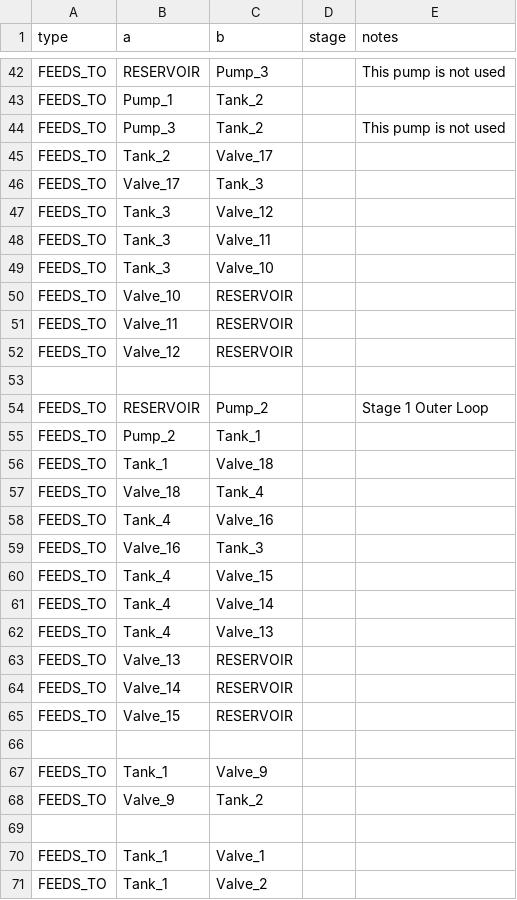
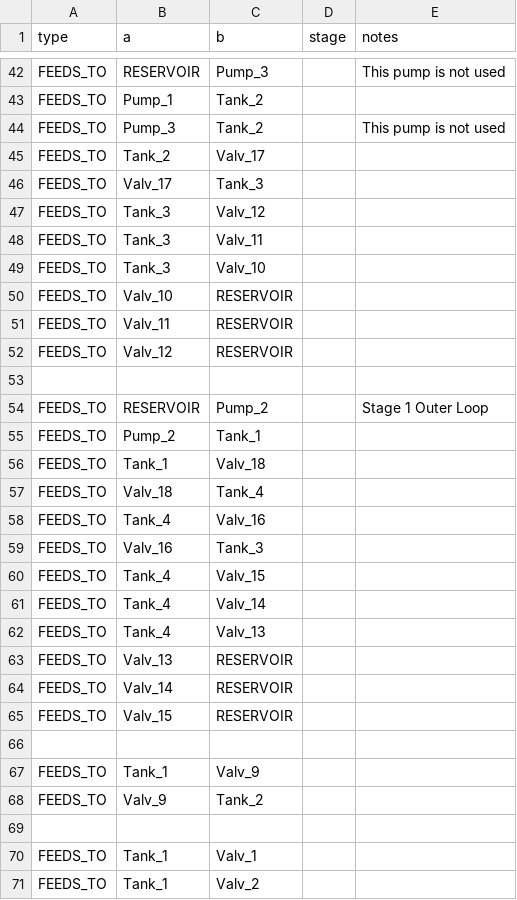
Before and after one commit to edogdu/CIS, a CSV file: services/neo4j/import/relations.csv, drawn as a sheet; only a part is shown, gaps mark what is left out; the diff covers the shown part only.

```diff
--- a/services/neo4j/import/relations.csv
+++ b/services/neo4j/import/relations.csv
@@ -44,10 +44,10 @@ FEEDS_TO,Pump_1,Tank_2,,
 FEEDS_TO,Pump_3,Tank_2,,This pump is not used
-FEEDS_TO,Tank_2,Valve_17,,
-FEEDS_TO,Valve_17,Tank_3,,
-FEEDS_TO,Tank_3,Valve_12,,
-FEEDS_TO,Tank_3,Valve_11,,
-FEEDS_TO,Tank_3,Valve_10,,
-FEEDS_TO,Valve_10,RESERVOIR,,
-FEEDS_TO,Valve_11,RESERVOIR,,
-FEEDS_TO,Valve_12,RESERVOIR,,
+FEEDS_TO,Tank_2,Valv_17,,
+FEEDS_TO,Valv_17,Tank_3,,
+FEEDS_TO,Tank_3,Valv_12,,
+FEEDS_TO,Tank_3,Valv_11,,
+FEEDS_TO,Tank_3,Valv_10,,
+FEEDS_TO,Valv_10,RESERVOIR,,
+FEEDS_TO,Valv_11,RESERVOIR,,
+FEEDS_TO,Valv_12,RESERVOIR,,
 
@@ -55,17 +55,17 @@ FEEDS_TO,RESERVOIR,Pump_2,,Stage 1 Outer Loop
 FEEDS_TO,Pump_2,Tank_1,,
-FEEDS_TO,Tank_1,Valve_18,,
-FEEDS_TO,Valve_18,Tank_4,,
-FEEDS_TO,Tank_4,Valve_16,,
-FEEDS_TO,Valve_16,Tank_3,,
-FEEDS_TO,Tank_4,Valve_15,,
-FEEDS_TO,Tank_4,Valve_14,,
-FEEDS_TO,Tank_4,Valve_13,,
-FEEDS_TO,Valve_13,RESERVOIR,,
-FEEDS_TO,Valve_14,RESERVOIR,,
-FEEDS_TO,Valve_15,RESERVOIR,,
+FEEDS_TO,Tank_1,Valv_18,,
+FEEDS_TO,Valv_18,Tank_4,,
+FEEDS_TO,Tank_4,Valv_16,,
+FEEDS_TO,Valv_16,Tank_3,,
+FEEDS_TO,Tank_4,Valv_15,,
+FEEDS_TO,Tank_4,Valv_14,,
+FEEDS_TO,Tank_4,Valv_13,,
+FEEDS_TO,Valv_13,RESERVOIR,,
+FEEDS_TO,Valv_14,RESERVOIR,,
+FEEDS_TO,Valv_15,RESERVOIR,,
 
-FEEDS_TO,Tank_1,Valve_9,,
-FEEDS_TO,Valve_9,Tank_2,,
+FEEDS_TO,Tank_1,Valv_9,,
+FEEDS_TO,Valv_9,Tank_2,,
 
-FEEDS_TO,Tank_1,Valve_1,,
-FEEDS_TO,Tank_1,Valve_2,,
+FEEDS_TO,Tank_1,Valv_1,,
+FEEDS_TO,Tank_1,Valv_2,,
```
Also changed, not shown: 55 edited cells elsewhere in this file, services/neo4j/import/assets.csv, services/neo4j/import/endpoints.csv, 16 other files.
